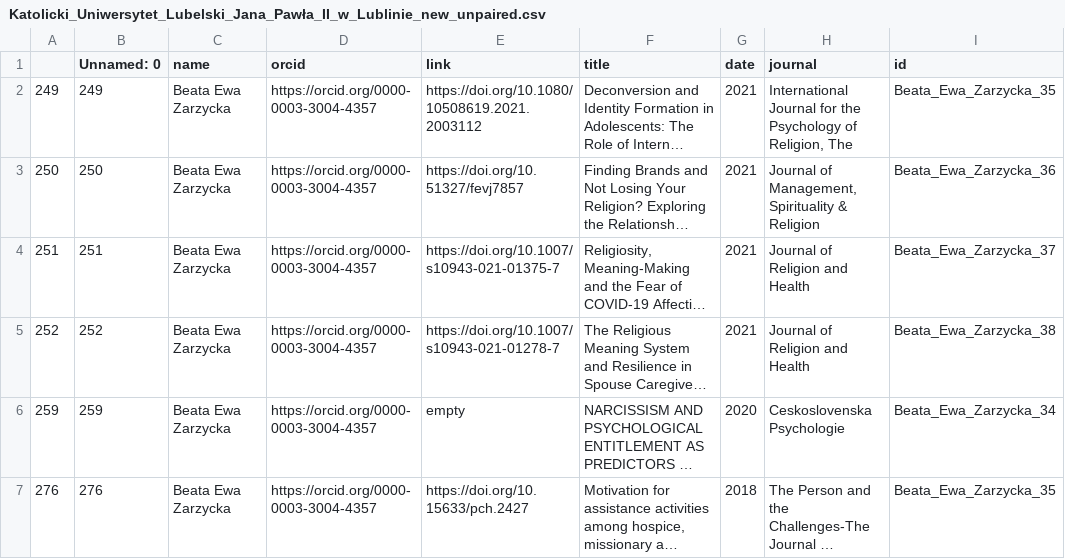
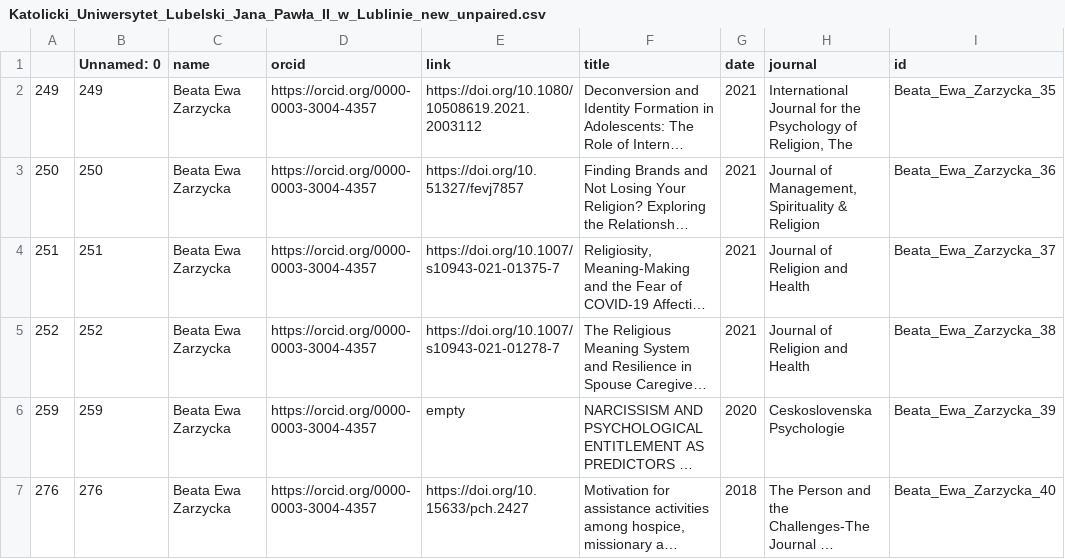
Before and after one commit to hplisiecki/ranking, a CSV file: database_tests/problems/Katolicki_Uniwersytet_Lubelski_Jana_Pawła_II_w_Lublinie_new_unpaired.csv, drawn as a sheet; long unchanged cells end in …; the diff names each change by its address in the sheet, - before the commit and + after, or states it on an @@ line.

Commit message:
fixed error

```diff
--- a/database_tests/problems/Katolicki_Uniwersytet_Lubelski_Jana_Pawła_II_w_Lublinie_new_unpaired.csv
+++ b/database_tests/problems/Katolicki_Uniwersytet_Lubelski_Jana_Pawła_II_w_Lublinie_new_unpaired.csv
-I6 (id): Beata_Ewa_Zarzycka_34
+I6 (id): Beata_Ewa_Zarzycka_39
-I7 (id): Beata_Ewa_Zarzycka_35
+I7 (id): Beata_Ewa_Zarzycka_40
```
